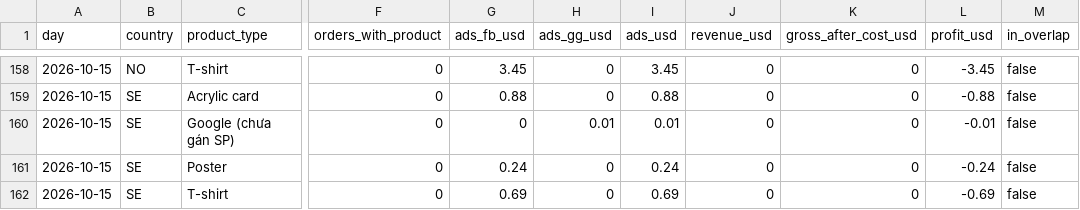
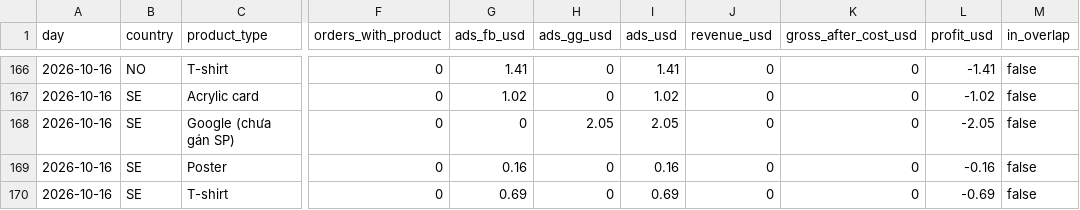
Before and after one commit to tiendatpham2407-bot/dashboard, a CSV file: report_daily.csv, drawn as a sheet; only a part is shown, gaps mark what is left out; addresses are those after the commit; the diff covers the shown part only; the diff names each change by its address in the sheet, - before the commit and + after, or states it on an @@ line.

Commit message:
Cập nhật report_daily.csv 2026-10-16 09:32

```diff
--- a/report_daily.csv
+++ b/report_daily.csv
-A166:A170 (day): 2026-10-15
+A166:A170 (day): 2026-10-16
-G166 (ads_fb_usd): 3.45
+G166 (ads_fb_usd): 1.41
-I166 (ads_usd): 3.45
+I166 (ads_usd): 1.41
-L166 (profit_usd): -3.45
+L166 (profit_usd): -1.41
-G167 (ads_fb_usd): 0.88
+G167 (ads_fb_usd): 1.02
-I167 (ads_usd): 0.88
+I167 (ads_usd): 1.02
-L167 (profit_usd): -0.88
+L167 (profit_usd): -1.02
-H168 (ads_gg_usd): 0.01
+H168 (ads_gg_usd): 2.05
-I168 (ads_usd): 0.01
+I168 (ads_usd): 2.05
-L168 (profit_usd): -0.01
+L168 (profit_usd): -2.05
-G169 (ads_fb_usd): 0.24
+G169 (ads_fb_usd): 0.16
-I169 (ads_usd): 0.24
+I169 (ads_usd): 0.16
-L169 (profit_usd): -0.24
+L169 (profit_usd): -0.16
```
Also changed, not shown: 8 added rows and 23 edited cells elsewhere in this file.
